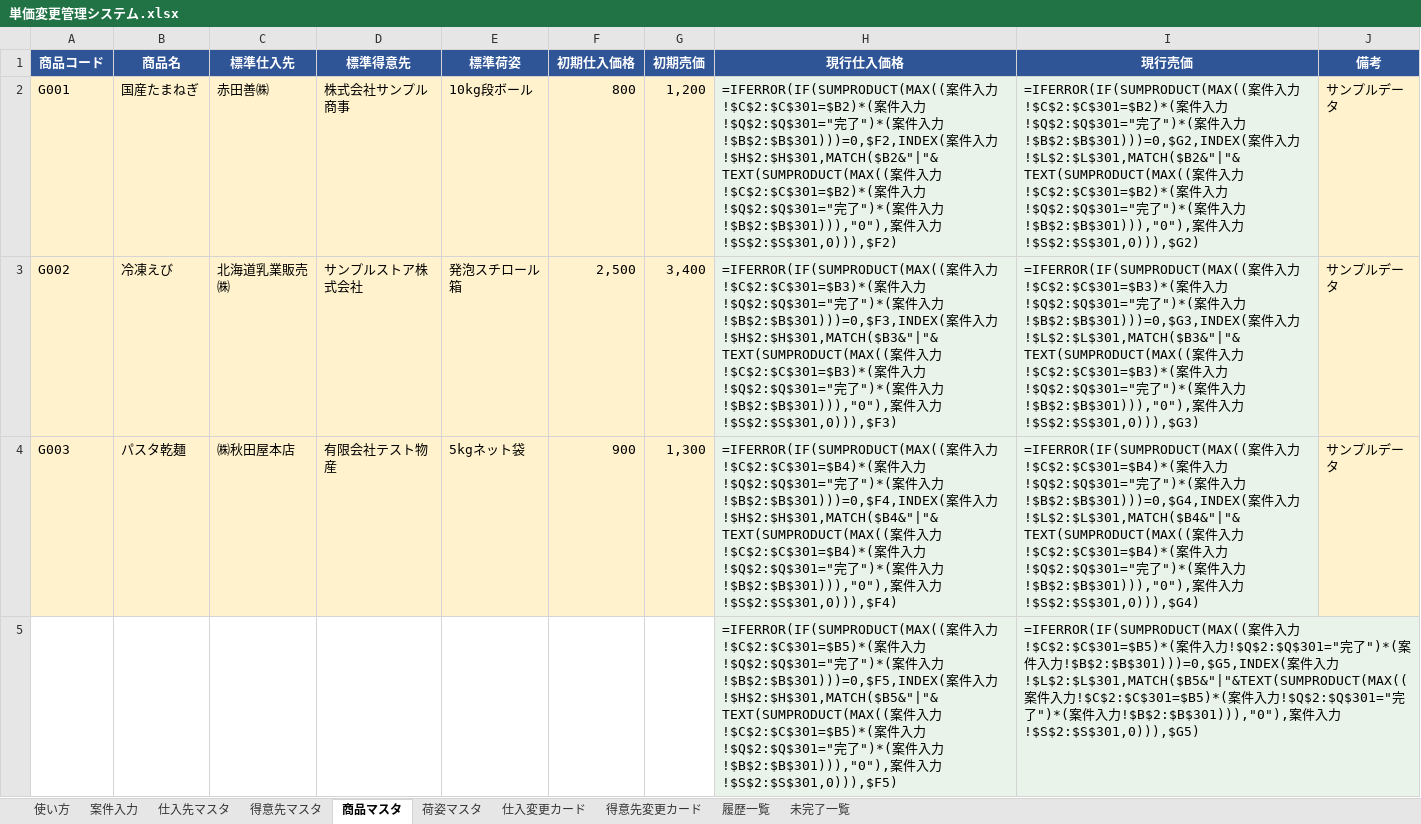
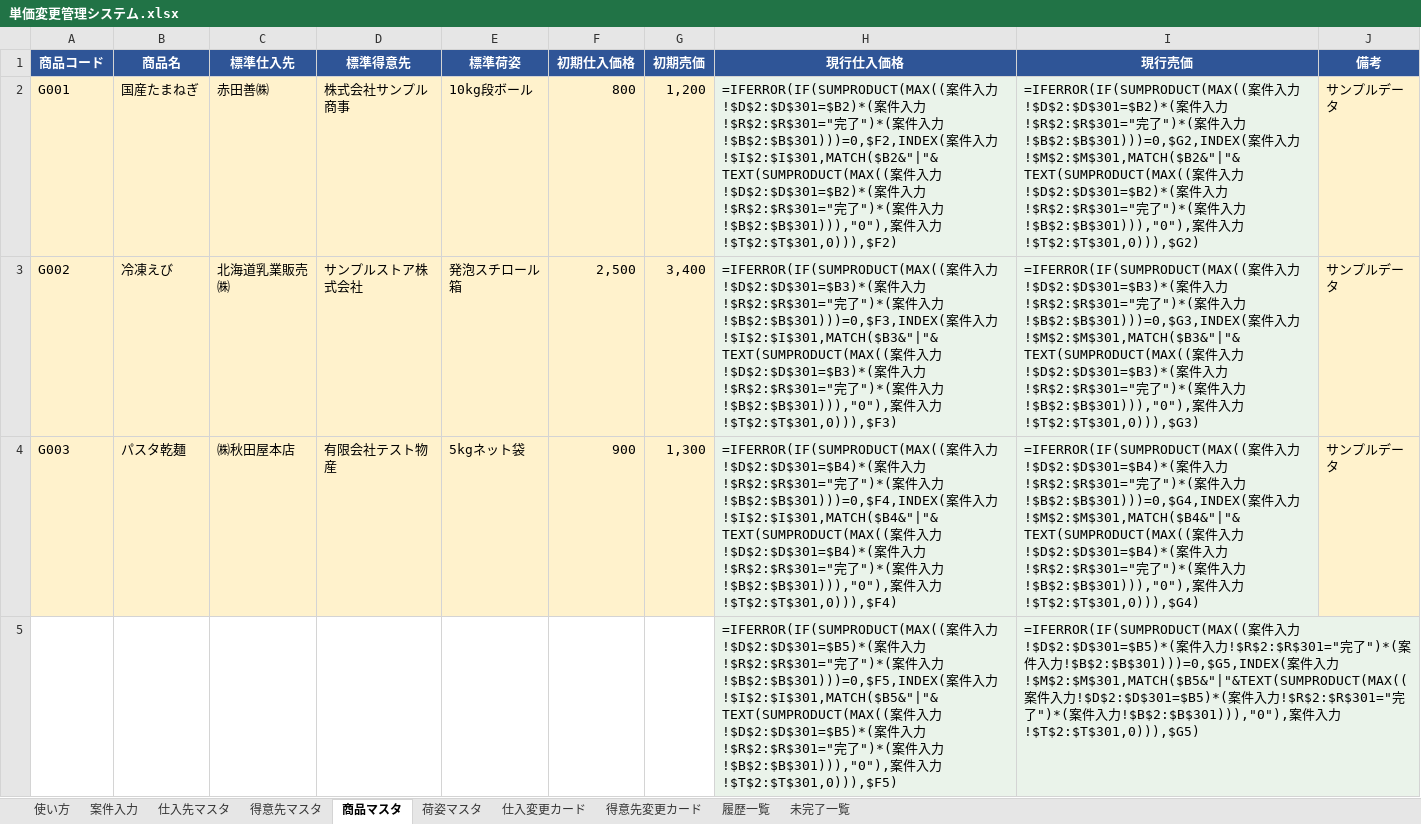
Before and after one commit to swimonswimoff/reaction-time, an Excel workbook: 単価変更管理システム.xlsx, sheet 商品マスタ, drawn as a sheet; only a part is shown; values as stored, in another font and other column widths than the file's, no borders; formulas without a stored value are shown as written; the diff covers the shown part only; the diff names each change by its address in the sheet, - before the commit and + after, or states it on an @@ line.

```diff
--- a/単価変更管理システム.xlsx (sheet 商品マスタ)
+++ b/単価変更管理システム.xlsx (sheet 商品マスタ)
-H2 (現行仕入価格): …入力!$C$2:$C$301=$B2)*(案件入力!$Q$2:$Q$301="完了")*(案件入力!$B$2:$B$301)))=0,$F2,INDEX(案件入力!$H$2:$H$301,MATCH($B2&"|"&TEXT(SUMPRODUCT(MAX((案件入力!$C$2:$C$301=$B2)*(案件入力!$Q$2:$Q$301="完了")*(案件入力!$B$2:$B$301))),"0"),案件入力!$S$2:$S$301,0))),$F2)
+H2 (現行仕入価格): …入力!$D$2:$D$301=$B2)*(案件入力!$R$2:$R$301="完了")*(案件入力!$B$2:$B$301)))=0,$F2,INDEX(案件入力!$I$2:$I$301,MATCH($B2&"|"&TEXT(SUMPRODUCT(MAX((案件入力!$D$2:$D$301=$B2)*(案件入力!$R$2:$R$301="完了")*(案件入力!$B$2:$B$301))),"0"),案件入力!$T$2:$T$301,0))),$F2)
-I2 (現行売価): …入力!$C$2:$C$301=$B2)*(案件入力!$Q$2:$Q$301="完了")*(案件入力!$B$2:$B$301)))=0,$G2,INDEX(案件入力!$L$2:$L$301,MATCH($B2&"|"&TEXT(SUMPRODUCT(MAX((案件入力!$C$2:$C$301=$B2)*(案件入力!$Q$2:$Q$301="完了")*(案件入力!$B$2:$B$301))),"0"),案件入力!$S$2:$S$301,0))),$G2)
+I2 (現行売価): …入力!$D$2:$D$301=$B2)*(案件入力!$R$2:$R$301="完了")*(案件入力!$B$2:$B$301)))=0,$G2,INDEX(案件入力!$M$2:$M$301,MATCH($B2&"|"&TEXT(SUMPRODUCT(MAX((案件入力!$D$2:$D$301=$B2)*(案件入力!$R$2:$R$301="完了")*(案件入力!$B$2:$B$301))),"0"),案件入力!$T$2:$T$301,0))),$G2)
-H3 (現行仕入価格): …入力!$C$2:$C$301=$B3)*(案件入力!$Q$2:$Q$301="完了")*(案件入力!$B$2:$B$301)))=0,$F3,INDEX(案件入力!$H$2:$H$301,MATCH($B3&"|"&TEXT(SUMPRODUCT(MAX((案件入力!$C$2:$C$301=$B3)*(案件入力!$Q$2:$Q$301="完了")*(案件入力!$B$2:$B$301))),"0"),案件入力!$S$2:$S$301,0))),$F3)
+H3 (現行仕入価格): …入力!$D$2:$D$301=$B3)*(案件入力!$R$2:$R$301="完了")*(案件入力!$B$2:$B$301)))=0,$F3,INDEX(案件入力!$I$2:$I$301,MATCH($B3&"|"&TEXT(SUMPRODUCT(MAX((案件入力!$D$2:$D$301=$B3)*(案件入力!$R$2:$R$301="完了")*(案件入力!$B$2:$B$301))),"0"),案件入力!$T$2:$T$301,0))),$F3)
-I3 (現行売価): …入力!$C$2:$C$301=$B3)*(案件入力!$Q$2:$Q$301="完了")*(案件入力!$B$2:$B$301)))=0,$G3,INDEX(案件入力!$L$2:$L$301,MATCH($B3&"|"&TEXT(SUMPRODUCT(MAX((案件入力!$C$2:$C$301=$B3)*(案件入力!$Q$2:$Q$301="完了")*(案件入力!$B$2:$B$301))),"0"),案件入力!$S$2:$S$301,0))),$G3)
+I3 (現行売価): …入力!$D$2:$D$301=$B3)*(案件入力!$R$2:$R$301="完了")*(案件入力!$B$2:$B$301)))=0,$G3,INDEX(案件入力!$M$2:$M$301,MATCH($B3&"|"&TEXT(SUMPRODUCT(MAX((案件入力!$D$2:$D$301=$B3)*(案件入力!$R$2:$R$301="完了")*(案件入力!$B$2:$B$301))),"0"),案件入力!$T$2:$T$301,0))),$G3)
-H4 (現行仕入価格): …入力!$C$2:$C$301=$B4)*(案件入力!$Q$2:$Q$301="完了")*(案件入力!$B$2:$B$301)))=0,$F4,INDEX(案件入力!$H$2:$H$301,MATCH($B4&"|"&TEXT(SUMPRODUCT(MAX((案件入力!$C$2:$C$301=$B4)*(案件入力!$Q$2:$Q$301="完了")*(案件入力!$B$2:$B$301))),"0"),案件入力!$S$2:$S$301,0))),$F4)
+H4 (現行仕入価格): …入力!$D$2:$D$301=$B4)*(案件入力!$R$2:$R$301="完了")*(案件入力!$B$2:$B$301)))=0,$F4,INDEX(案件入力!$I$2:$I$301,MATCH($B4&"|"&TEXT(SUMPRODUCT(MAX((案件入力!$D$2:$D$301=$B4)*(案件入力!$R$2:$R$301="完了")*(案件入力!$B$2:$B$301))),"0"),案件入力!$T$2:$T$301,0))),$F4)
-I4 (現行売価): …入力!$C$2:$C$301=$B4)*(案件入力!$Q$2:$Q$301="完了")*(案件入力!$B$2:$B$301)))=0,$G4,INDEX(案件入力!$L$2:$L$301,MATCH($B4&"|"&TEXT(SUMPRODUCT(MAX((案件入力!$C$2:$C$301=$B4)*(案件入力!$Q$2:$Q$301="完了")*(案件入力!$B$2:$B$301))),"0"),案件入力!$S$2:$S$301,0))),$G4)
+I4 (現行売価): …入力!$D$2:$D$301=$B4)*(案件入力!$R$2:$R$301="完了")*(案件入力!$B$2:$B$301)))=0,$G4,INDEX(案件入力!$M$2:$M$301,MATCH($B4&"|"&TEXT(SUMPRODUCT(MAX((案件入力!$D$2:$D$301=$B4)*(案件入力!$R$2:$R$301="完了")*(案件入力!$B$2:$B$301))),"0"),案件入力!$T$2:$T$301,0))),$G4)
-H5 (現行仕入価格): …入力!$C$2:$C$301=$B5)*(案件入力!$Q$2:$Q$301="完了")*(案件入力!$B$2:$B$301)))=0,$F5,INDEX(案件入力!$H$2:$H$301,MATCH($B5&"|"&TEXT(SUMPRODUCT(MAX((案件入力!$C$2:$C$301=$B5)*(案件入力!$Q$2:$Q$301="完了")*(案件入力!$B$2:$B$301))),"0"),案件入力!$S$2:$S$301,0))),$F5)
+H5 (現行仕入価格): …入力!$D$2:$D$301=$B5)*(案件入力!$R$2:$R$301="完了")*(案件入力!$B$2:$B$301)))=0,$F5,INDEX(案件入力!$I$2:$I$301,MATCH($B5&"|"&TEXT(SUMPRODUCT(MAX((案件入力!$D$2:$D$301=$B5)*(案件入力!$R$2:$R$301="完了")*(案件入力!$B$2:$B$301))),"0"),案件入力!$T$2:$T$301,0))),$F5)
-I5 (現行売価): …入力!$C$2:$C$301=$B5)*(案件入力!$Q$2:$Q$301="完了")*(案件入力!$B$2:$B$301)))=0,$G5,INDEX(案件入力!$L$2:$L$301,MATCH($B5&"|"&TEXT(SUMPRODUCT(MAX((案件入力!$C$2:$C$301=$B5)*(案件入力!$Q$2:$Q$301="完了")*(案件入力!$B$2:$B$301))),"0"),案件入力!$S$2:$S$301,0))),$G5)
+I5 (現行売価): …入力!$D$2:$D$301=$B5)*(案件入力!$R$2:$R$301="完了")*(案件入力!$B$2:$B$301)))=0,$G5,INDEX(案件入力!$M$2:$M$301,MATCH($B5&"|"&TEXT(SUMPRODUCT(MAX((案件入力!$D$2:$D$301=$B5)*(案件入力!$R$2:$R$301="完了")*(案件入力!$B$2:$B$301))),"0"),案件入力!$T$2:$T$301,0))),$G5)
```
Also changed, not shown: 392 edited cells elsewhere in this sheet, sheet 案件入力, sheet 履歴一覧, sheet 仕入変更カード, sheet 得意先変更カード, sheet 使い方, sheet 未完了一覧, hidden cells.
